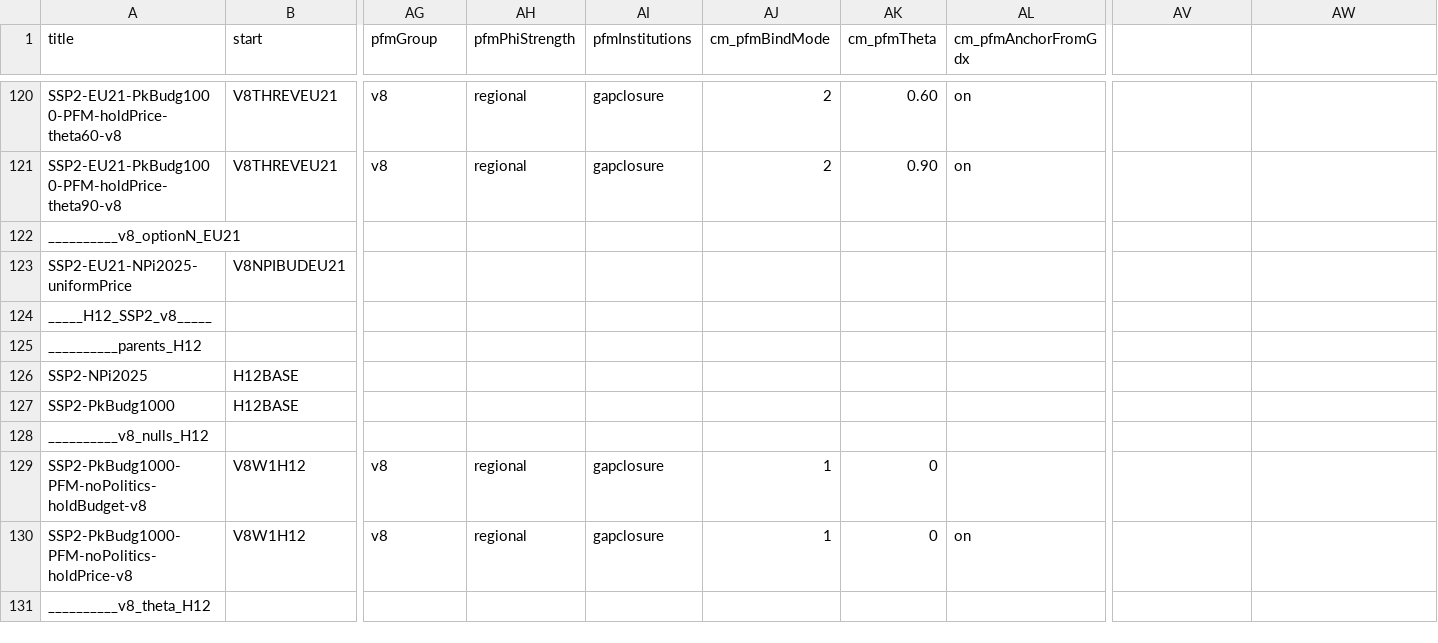
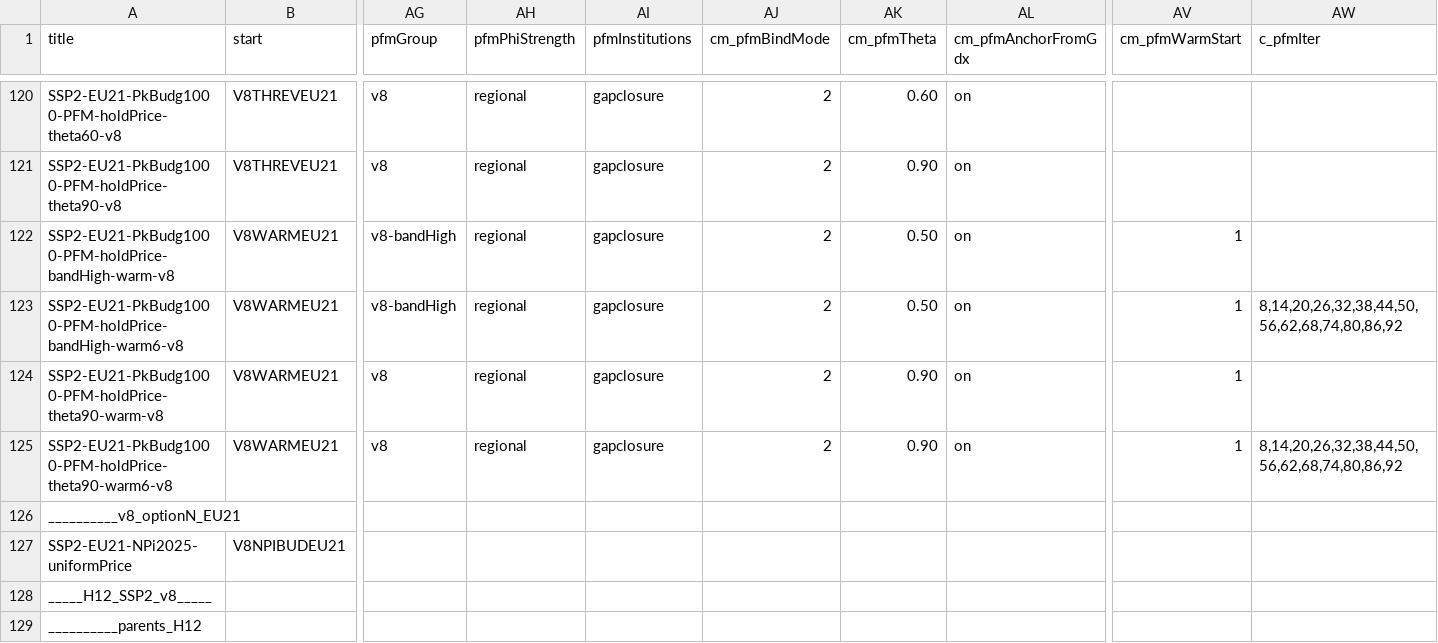
Before and after one commit to Renato-Rodrigues/remind, a CSV file: config/scenario_config_PFM_v8.csv, drawn as a sheet; only a part is shown, gaps mark what is left out; the shorter side is filled out with more unchanged rows; rows hold the shown columns only; the diff names each change by its address in the sheet, - before the commit and + after, or states it on an @@ line.

```diff
--- a/config/scenario_config_PFM_v8.csv
+++ b/config/scenario_config_PFM_v8.csv
-AV1: (empty)
+AV1: cm_pfmWarmStart
-AW1: (empty)
+AW1: c_pfmIter
+row 122: SSP2-EU21-PkBudg1000-PFM-holdPrice-bandHigh-warm-v8 | V8WARMEU21 | v8-bandHigh | regional | gapclosure | 2 | 0.50 | on | 1
+row 123: SSP2-EU21-PkBudg1000-PFM-holdPrice-bandHigh-warm6-v8 | V8WARMEU21 | v8-bandHigh | regional | gapclosure | 2 | 0.50 | on | 1 | 8,14,20,26,32,38,44,50,56,62,68,74,80,86,92
+row 124: SSP2-EU21-PkBudg1000-PFM-holdPrice-theta90-warm-v8 | V8WARMEU21 | v8 | regional | gapclosure | 2 | 0.90 | on | 1
+row 125: SSP2-EU21-PkBudg1000-PFM-holdPrice-theta90-warm6-v8 | V8WARMEU21 | v8 | regional | gapclosure | 2 | 0.90 | on | 1 | 8,14,20,26,32,38,44,50,56,62,68,74,80,86,92
```
Also changed, not shown: 2 other files.
